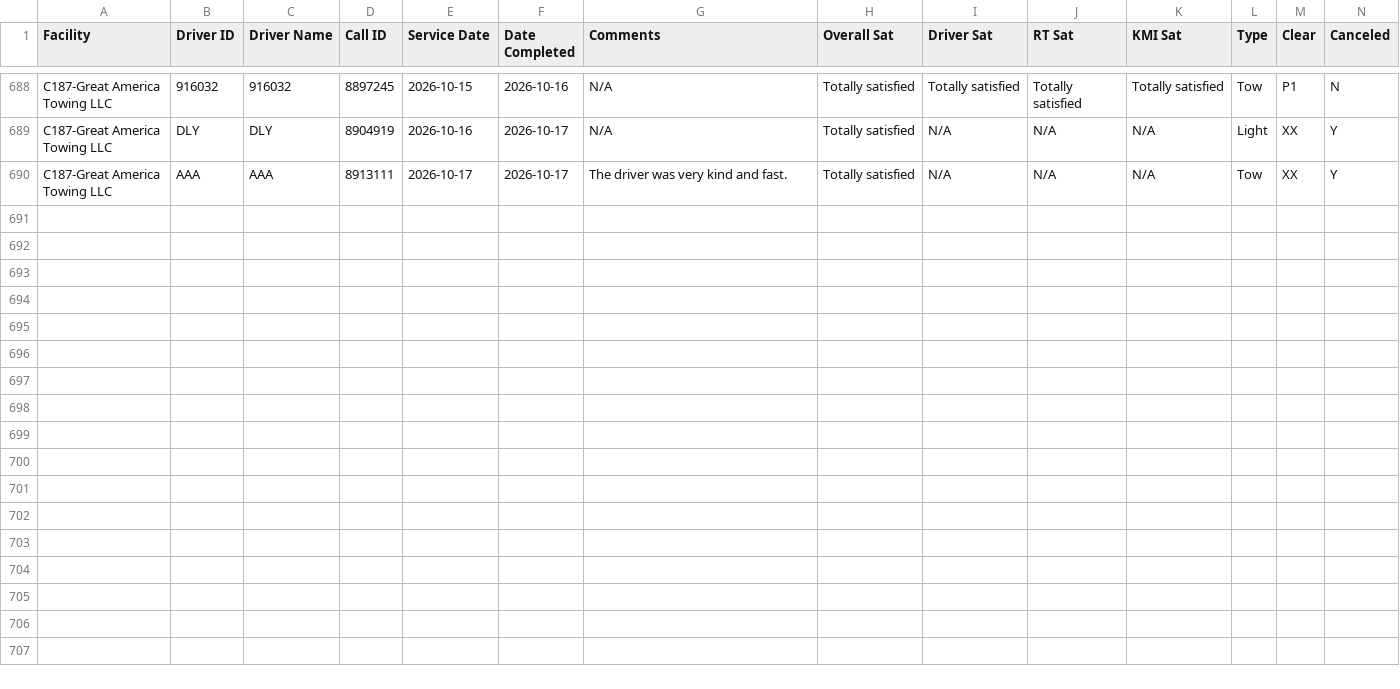
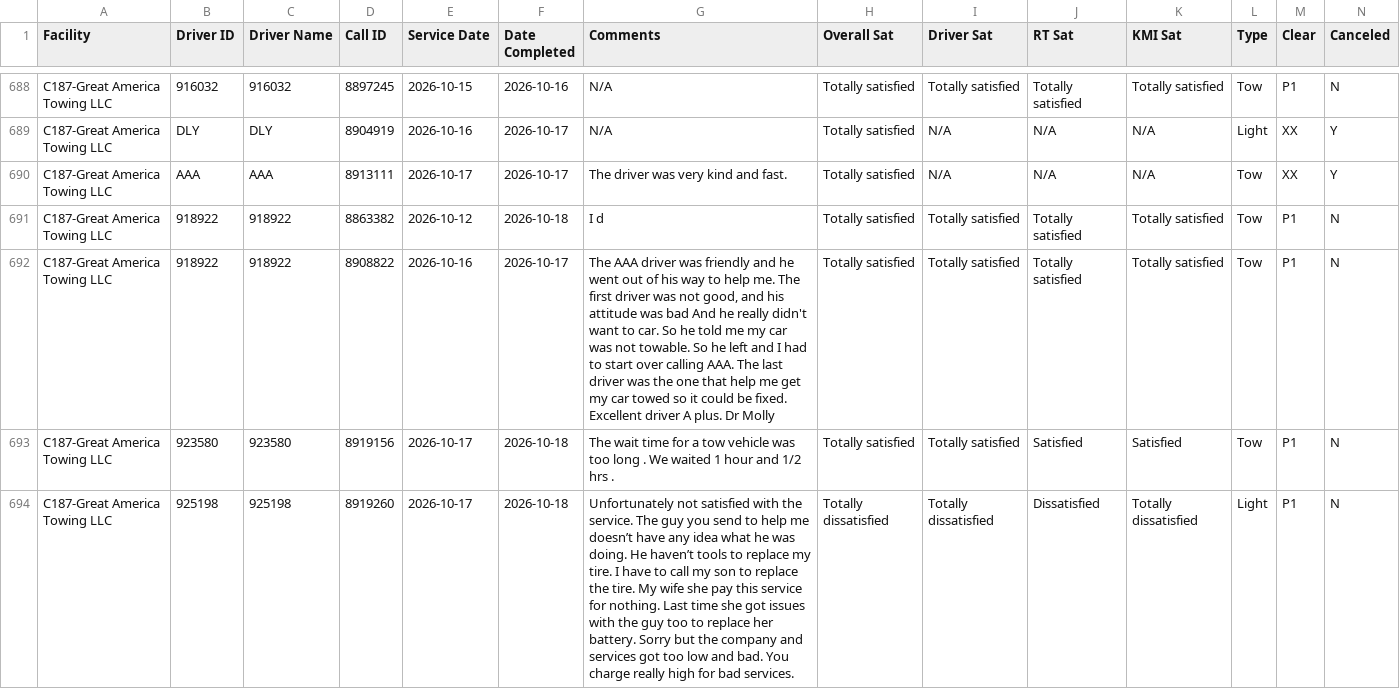
Before and after one commit to sbanks79/firstlineforryder, a CSV file: c187-aaa-data.csv, drawn as a sheet; only a part is shown, gaps mark what is left out; rows hold the shown columns only; the diff names each change by its address in the sheet, - before the commit and + after, or states it on an @@ line.

```diff
--- a/c187-aaa-data.csv
+++ b/c187-aaa-data.csv
+row 691: C187-Great America Towing LLC | 918922 | 918922 | 8863382 | 2026-10-12 | 2026-10-18 | I d | Totally satisfied | Totally satisfied | Totally satisfied | Totally satisfied | Tow | P1 | N
+row 692: C187-Great America Towing LLC | 918922 | 918922 | 8908822 | 2026-10-16 | 2026-10-17 | The AAA driver was friendly and he went out of his way to help me. The first driver was not good, and his attitude was bad And he really didn't want to car. So he told me my car was not towable. So he left and I had to start over calling AAA. The last driver was the one that help me get my car towed so it could be fixed. Excellent driver A plus. Dr Molly | Totally satisfied | Totally satisfied | Totally satisfied | Totally satisfied | Tow | P1 | N
+row 693: C187-Great America Towing LLC | 923580 | 923580 | 8919156 | 2026-10-17 | 2026-10-18 | The wait time for a tow vehicle was too long . We waited 1 hour and 1/2 hrs . | Totally satisfied | Totally satisfied | Satisfied | Satisfied | Tow | P1 | N
+row 694: C187-Great America Towing LLC | 925198 | 925198 | 8919260 | 2026-10-17 | 2026-10-18 | Unfortunately not satisfied with the service. The guy you send to help me doesn’t have any idea what he was doing. He haven’t tools to replace my tire. I have to call my son to replace the tire. My wife she pay this service for nothing. Last time she got issues with the guy too to replace her battery. Sorry but the company and services got too low and bad. You charge really high for bad services. | Totally dissatisfied | Totally dissatisfied | Dissatisfied | Totally dissatisfied | Light | P1 | N
```
Also changed, not shown: c240-aaa-data.csv, c510-aaa-data.csv, 1 other file.
